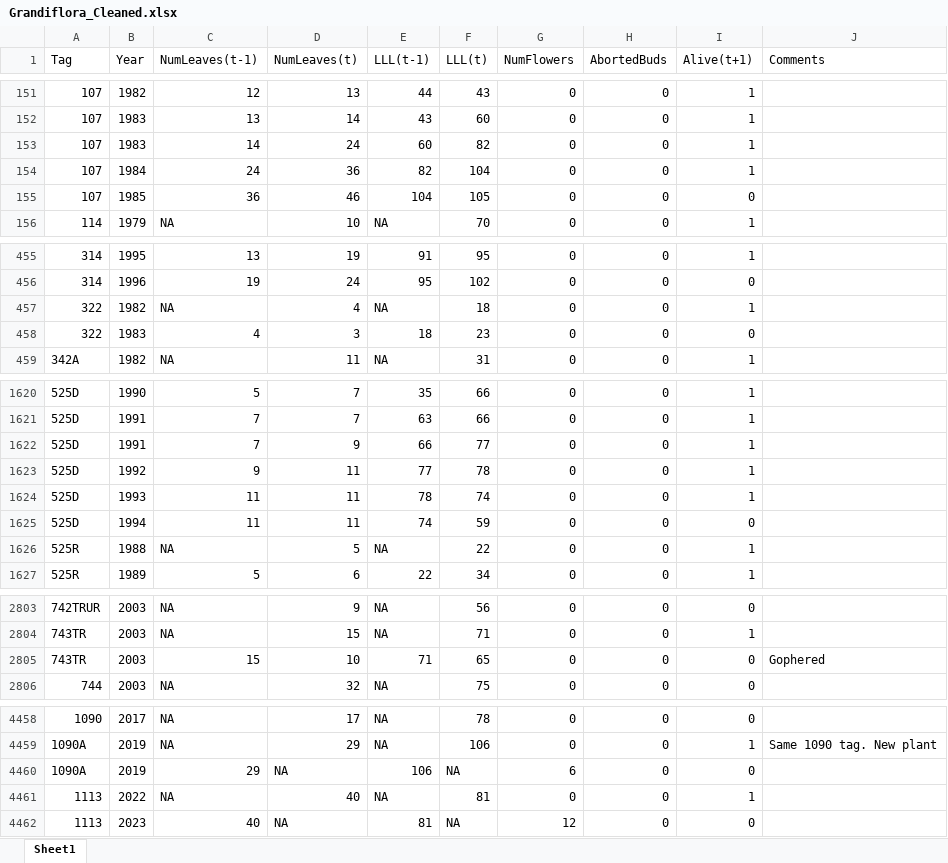
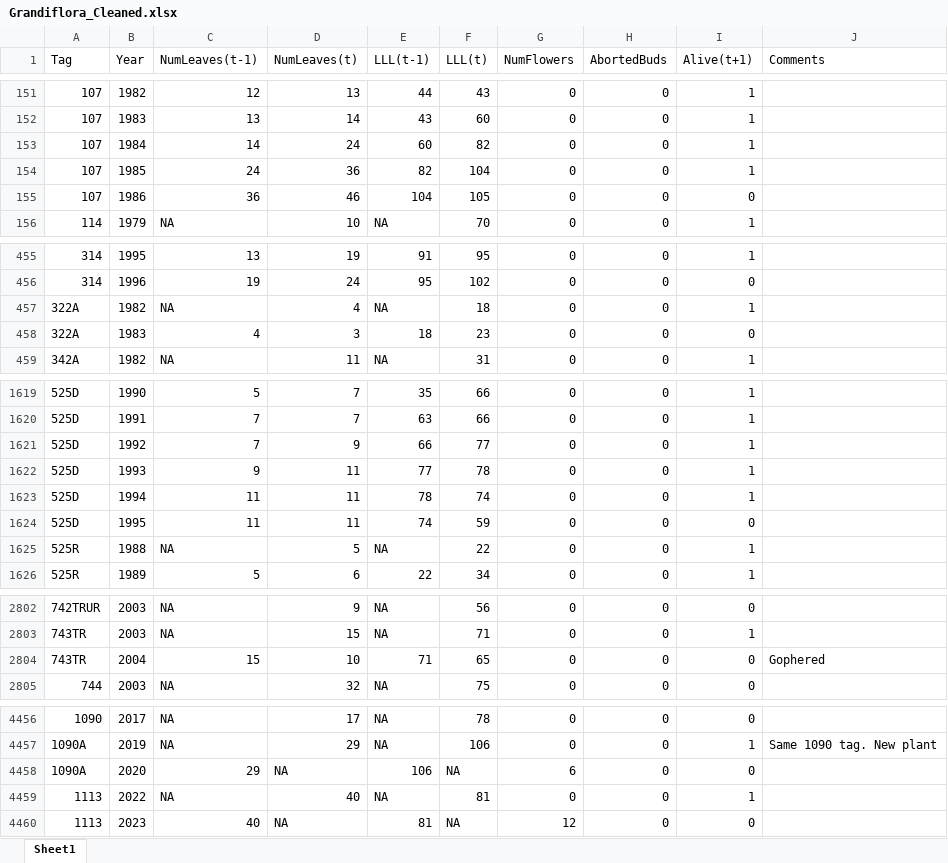
Before and after one commit to cpc17225/IPM_Project, an Excel workbook: Grandiflora_Cleaned.xlsx, sheet Sheet1, drawn as a sheet; only a part is shown, gaps mark what is left out; values as stored, in another font and other column widths than the file's, no borders; addresses are those after the commit; the diff covers the shown part only; the diff names each change by its address in the sheet, - before the commit and + after, or states it on an @@ line.

```diff
--- a/Grandiflora_Cleaned.xlsx (sheet Sheet1)
+++ b/Grandiflora_Cleaned.xlsx (sheet Sheet1)
-B153 (Year): 1983
+B153 (Year): 1984
-B154 (Year): 1984
+B154 (Year): 1985
-B155 (Year): 1985
+B155 (Year): 1986
-A457:A458 (Tag): 322
+A457:A458 (Tag): 322A
-B1621 (Year): 1991
+B1621 (Year): 1992
-B1622 (Year): 1992
+B1622 (Year): 1993
-B1623 (Year): 1993
+B1623 (Year): 1994
-B1624 (Year): 1994
+B1624 (Year): 1995
-B2804 (Year): 2003
+B2804 (Year): 2004
-B4458 (Year): 2019
+B4458 (Year): 2020
```
Also changed, not shown: 2 removed rows and 13 edited cells elsewhere in this sheet, 23 other files.
